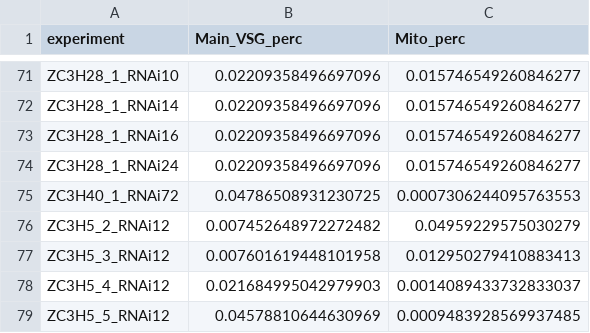
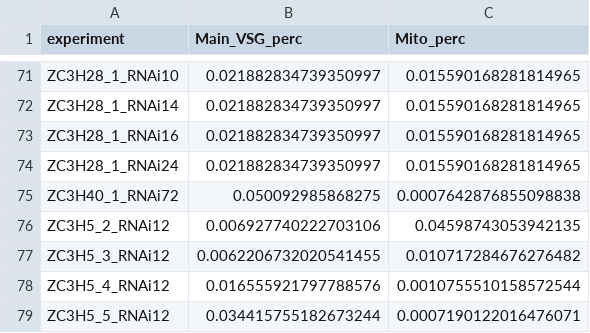
Before and after one commit to mtinti/vsgs_web_server, a CSV file: data/QC.csv, drawn as a sheet; only a part is shown, gaps mark what is left out; the diff covers the shown part only; the diff names each change by its address in the sheet, - before the commit and + after, or states it on an @@ line.

Commit message:
norm by main chr reads

```diff
--- a/data/QC.csv
+++ b/data/QC.csv
-B71:B74 (Main_VSG_perc): 0.02209358496697096
+B71:B74 (Main_VSG_perc): 0.021882834739350997
-C71:C74 (Mito_perc): 0.015746549260846277
+C71:C74 (Mito_perc): 0.015590168281814965
-B75 (Main_VSG_perc): 0.04786508931230725
+B75 (Main_VSG_perc): 0.050092985868275
-C75 (Mito_perc): 0.0007306244095763553
+C75 (Mito_perc): 0.0007642876855098838
-B76 (Main_VSG_perc): 0.007452648972272482
+B76 (Main_VSG_perc): 0.006927740222703106
-C76 (Mito_perc): 0.04959229575030279
+C76 (Mito_perc): 0.04598743053942135
-B77 (Main_VSG_perc): 0.007601619448101958
+B77 (Main_VSG_perc): 0.0062206732020541455
-C77 (Mito_perc): 0.012950279410883413
+C77 (Mito_perc): 0.010717284676276482
-B78 (Main_VSG_perc): 0.021684995042979903
+B78 (Main_VSG_perc): 0.016555921797788576
-C78 (Mito_perc): 0.0014089433732833037
+C78 (Mito_perc): 0.0010755510158572544
-B79 (Main_VSG_perc): 0.04578810644630969
+B79 (Main_VSG_perc): 0.034415755182673244
-C79 (Mito_perc): 0.0009483928569937485
+C79 (Mito_perc): 0.0007190122016476071
```
Also changed, not shown: 138 edited cells elsewhere in this file, data/mainCsvData.csv, data/silentCsvData.csv.
